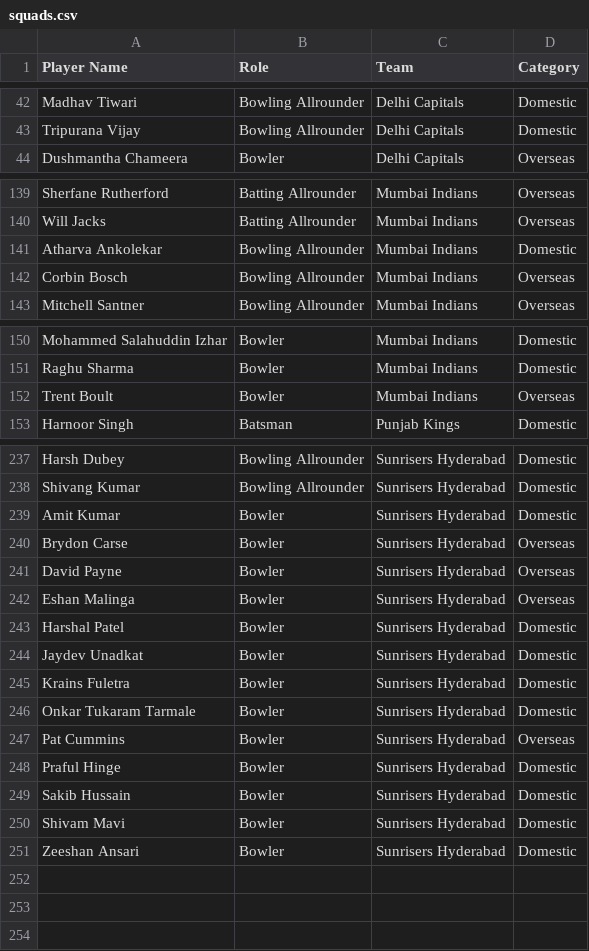
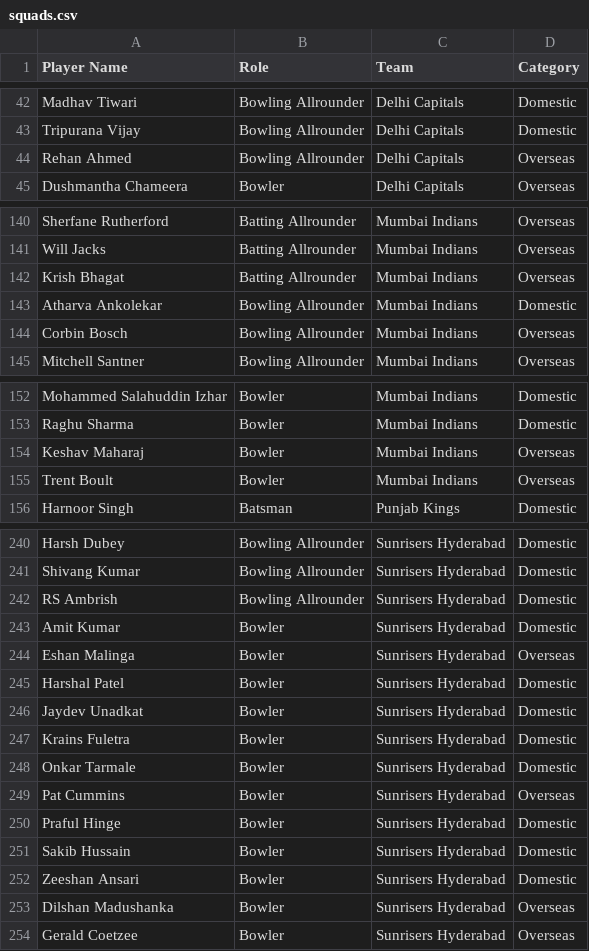
Before and after one commit to rounakdey/AIPL_Fantasy, a CSV file: squads.csv, drawn as a sheet; only a part is shown, gaps mark what is left out; the diff covers the shown part only.

Commit message:
Squad update

```diff
--- a/squads.csv
+++ b/squads.csv
@@ -43,2 +43,3 @@ Madhav Tiwari,Bowling Allrounder,Delhi Capitals,Domestic
 Tripurana Vijay,Bowling Allrounder,Delhi Capitals,Domestic
+Rehan Ahmed,Bowling Allrounder,Delhi Capitals,Overseas
 Dushmantha Chameera,Bowler,Delhi Capitals,Overseas
@@ -140,2 +141,3 @@ Sherfane Rutherford,Batting Allrounder,Mumbai Indians,Overseas
 Will Jacks,Batting Allrounder,Mumbai Indians,Overseas
+Krish Bhagat,Batting Allrounder,Mumbai Indians,Overseas
 Atharva Ankolekar,Bowling Allrounder,Mumbai Indians,Domestic
@@ -151,2 +153,3 @@ Mohammed Salahuddin Izhar,Bowler,Mumbai Indians,Domestic
 Raghu Sharma,Bowler,Mumbai Indians,Domestic
+Keshav Maharaj,Bowler,Mumbai Indians,Overseas
 Trent Boult,Bowler,Mumbai Indians,Overseas
@@ -238,5 +241,4 @@ Harsh Dubey,Bowling Allrounder,Sunrisers Hyderabad,Domestic
 Shivang Kumar,Bowling Allrounder,Sunrisers Hyderabad,Domestic
+RS Ambrish,Bowling Allrounder,Sunrisers Hyderabad,Domestic
 Amit Kumar,Bowler,Sunrisers Hyderabad,Domestic
-Brydon Carse,Bowler,Sunrisers Hyderabad,Overseas
-David Payne,Bowler,Sunrisers Hyderabad,Overseas
 Eshan Malinga,Bowler,Sunrisers Hyderabad,Overseas
@@ -245,3 +247,3 @@ Jaydev Unadkat,Bowler,Sunrisers Hyderabad,Domestic
 Krains Fuletra,Bowler,Sunrisers Hyderabad,Domestic
-Onkar Tukaram Tarmale,Bowler,Sunrisers Hyderabad,Domestic
+Onkar Tarmale,Bowler,Sunrisers Hyderabad,Domestic
 Pat Cummins,Bowler,Sunrisers Hyderabad,Overseas
@@ -249,3 +251,4 @@ Praful Hinge,Bowler,Sunrisers Hyderabad,Domestic
 Sakib Hussain,Bowler,Sunrisers Hyderabad,Domestic
-Shivam Mavi,Bowler,Sunrisers Hyderabad,Domestic
 Zeeshan Ansari,Bowler,Sunrisers Hyderabad,Domestic
+Dilshan Madushanka,Bowler,Sunrisers Hyderabad,Overseas
+Gerald Coetzee,Bowler,Sunrisers Hyderabad,Overseas
```
Also changed, not shown: 3 edited cells elsewhere in this file.
